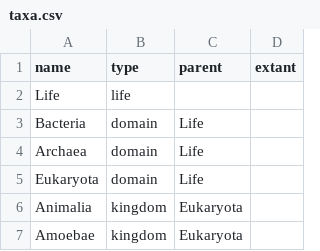
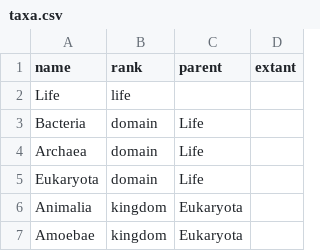
Before and after one commit to lsjroberts/clades-api, a CSV file: app/database/csv/taxa.csv, drawn as a sheet; only a part is shown.

```diff
--- a/app/database/csv/taxa.csv
+++ b/app/database/csv/taxa.csv
@@ -1,2 +1,2 @@
-name,type,parent,extant
+name,rank,parent,extant
 Life,life,,
```
Also changed, not shown: 36 other files.
